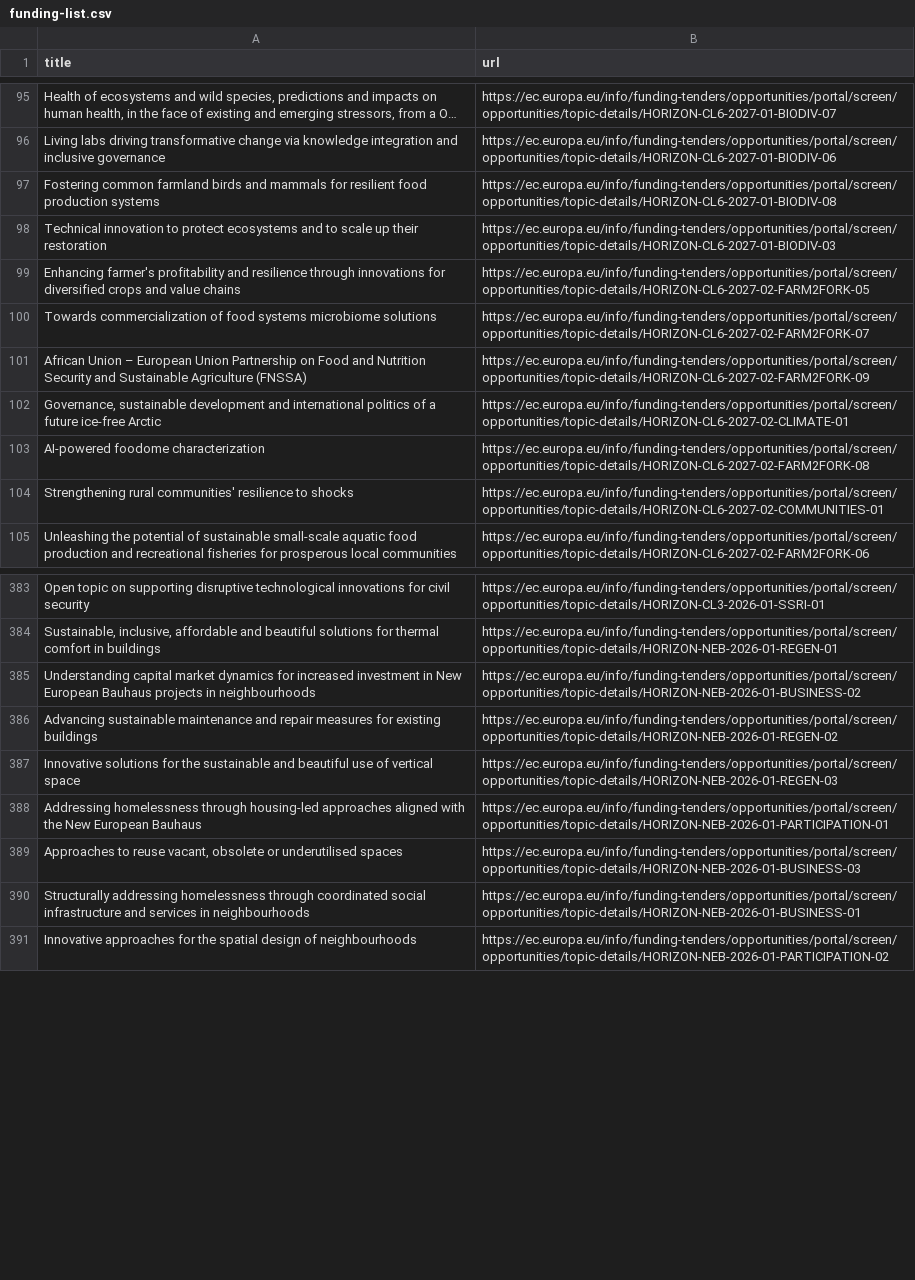
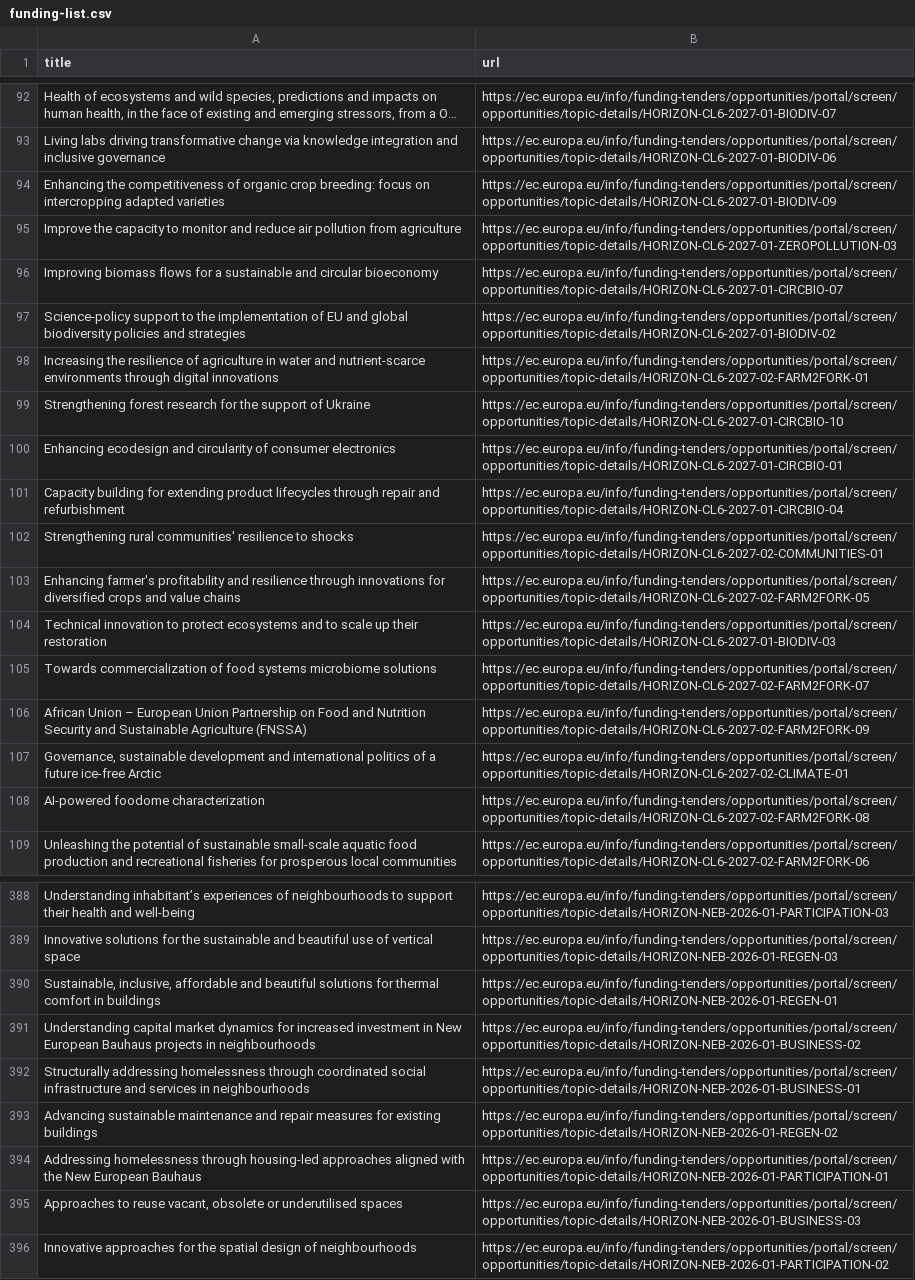
Before and after one commit to Lobal-coder/eufundsscraper, a CSV file: docs/funding-list.csv, drawn as a sheet; only a part is shown, gaps mark what is left out; long unchanged cells end in …; addresses are those after the commit; the diff covers the shown part only; the diff names each change by its address in the sheet, - before the commit and + after, or states it on an @@ line.

```diff
--- a/docs/funding-list.csv
+++ b/docs/funding-list.csv
+row 94: Enhancing the competitiveness of organic crop breeding: focus on intercropping adapted varieties | https://ec.europa.eu/info/funding-tenders/opportunities/portal/screen/opportunities/topic-details/HORIZON-CL6-2027-01-BIODIV-09
+row 95: Improve the capacity to monitor and reduce air pollution from agriculture | https://ec.europa.eu/info/funding-tenders/opportunities/portal/screen/opportunities/topic-details/HORIZON-CL6-2027-01-ZEROPOLLUTION-03
-A96 (title): Fostering common farmland birds and mammals for resilient food production systems
+A96 (title): Improving biomass flows for a sustainable and circular bioeconomy
-B96 (url): https://ec.europa.eu/info/funding-tenders/opportunities/portal/screen/opportunities/topic-details/HORIZON-CL6-2027-01-BIODIV-08
+B96 (url): https://ec.europa.eu/info/funding-tenders/opportunities/portal/screen/opportunities/topic-details/HORIZON-CL6-2027-01-CIRCBIO-07
+row 97: Science-policy support to the implementation of EU and global biodiversity policies and strategies | https://ec.europa.eu/info/funding-tenders/opportunities/portal/screen/opportunities/topic-details/HORIZON-CL6-2027-01-BIODIV-02
+row 98: Increasing the resilience of agriculture in water and nutrient-scarce environments through digital innovations | https://ec.europa.eu/info/funding-tenders/opportunities/portal/screen/opportunities/topic-details/HORIZON-CL6-2027-02-FARM2FORK-01
+row 99: Strengthening forest research for the support of Ukraine | https://ec.europa.eu/info/funding-tenders/opportunities/portal/screen/opportunities/topic-details/HORIZON-CL6-2027-01-CIRCBIO-10
+row 100: Enhancing ecodesign and circularity of consumer electronics | https://ec.europa.eu/info/funding-tenders/opportunities/portal/screen/opportunities/topic-details/HORIZON-CL6-2027-01-CIRCBIO-01
+row 101: Capacity building for extending product lifecycles through repair and refurbishment | https://ec.europa.eu/info/funding-tenders/opportunities/portal/screen/opportunities/topic-details/HORIZON-CL6-2027-01-CIRCBIO-04
@@ row 104 moved to row 102: Strengthening rural communities' resilie… @@
@@ row 99 moved to row 103: Enhancing farmer's profitability and res… @@
-A388 (title): Open topic on supporting disruptive technological innovations for civil security
+A388 (title): Understanding inhabitant’s experiences of neighbourhoods to support their health and well-being
-B388 (url): https://ec.europa.eu/info/funding-tenders/opportunities/portal/screen/opportunities/topic-details/HORIZON-CL3-2026-01-SSRI-01
+B388 (url): https://ec.europa.eu/info/funding-tenders/opportunities/portal/screen/opportunities/topic-details/HORIZON-NEB-2026-01-PARTICIPATION-03
@@ row 387 moved to row 389: Innovative solutions for the sustainable… @@
@@ row 390 moved to row 392: Structurally addressing homelessness thr… @@
```
Also changed, not shown: 7 added rows, 9 removed rows, 125 moved rows and 8 edited cells elsewhere in this file, docs/funding_enriched.csv, docs/tenders_enriched.csv, 5 other files.
